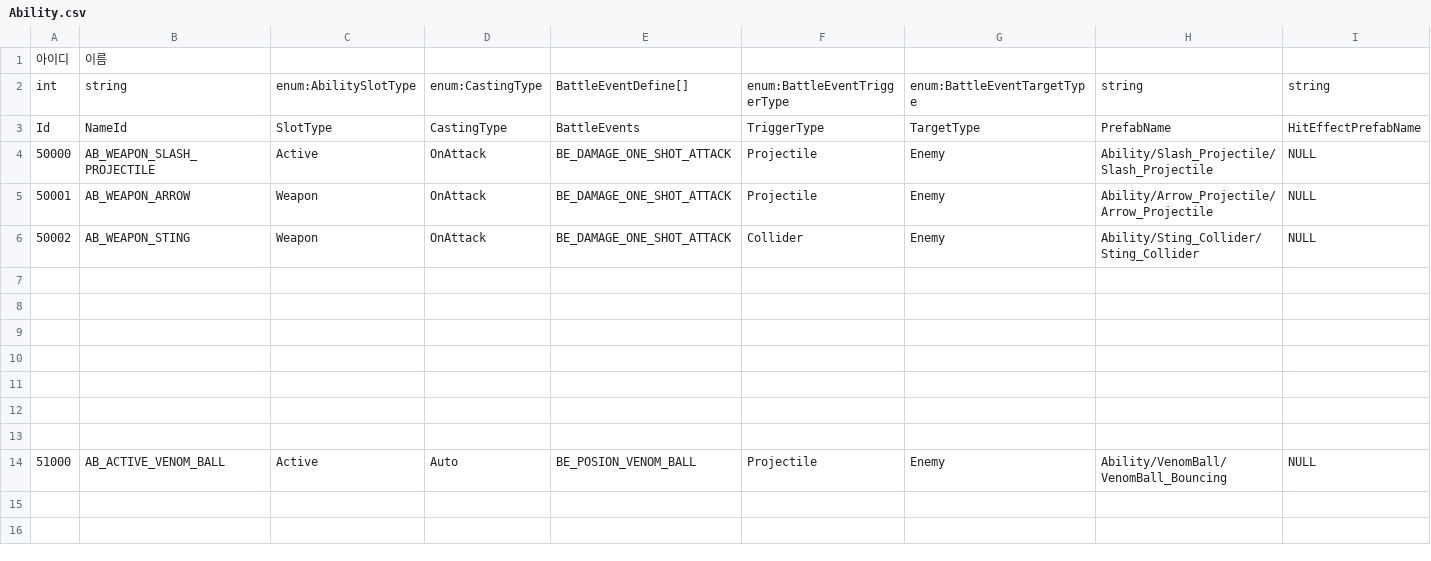
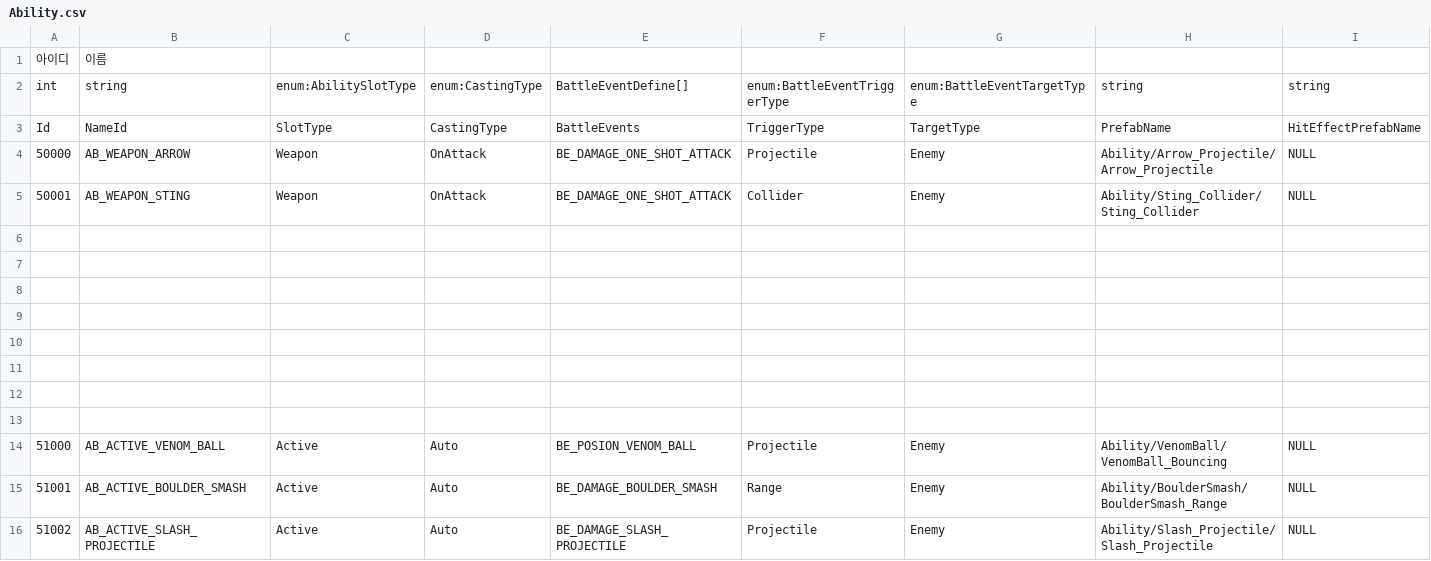
Before and after one commit to hyun9-95/TowerOfInfinity, a CSV file: Assets/Data/Excels/Ability.csv, drawn as a sheet.

```diff
--- a/Assets/Data/Excels/Ability.csv
+++ b/Assets/Data/Excels/Ability.csv
@@ -3,5 +3,5 @@ int,string,enum:AbilitySlotType,enum:CastingType,BattleEventDefine[],enum:Battle
 Id,NameId,SlotType,CastingType,BattleEvents,TriggerType,TargetType,PrefabName,HitEffectPrefabName
-50000,AB_WEAPON_SLASH_PROJECTILE,Active,OnAttack,BE_DAMAGE_ONE_SHOT_ATTACK,Projectile,Enemy,Ability/Slash_Projectile/Slash_Projectile,NULL
-50001,AB_WEAPON_ARROW,Weapon,OnAttack,BE_DAMAGE_ONE_SHOT_ATTACK,Projectile,Enemy,Ability/Arrow_Projectile/Arrow_Projectile,NULL
-50002,AB_WEAPON_STING,Weapon,OnAttack,BE_DAMAGE_ONE_SHOT_ATTACK,Collider,Enemy,Ability/Sting_Collider/Sting_Collider,NULL
+50000,AB_WEAPON_ARROW,Weapon,OnAttack,BE_DAMAGE_ONE_SHOT_ATTACK,Projectile,Enemy,Ability/Arrow_Projectile/Arrow_Projectile,NULL
+50001,AB_WEAPON_STING,Weapon,OnAttack,BE_DAMAGE_ONE_SHOT_ATTACK,Collider,Enemy,Ability/Sting_Collider/Sting_Collider,NULL
+,,,,,,,,
 ,,,,,,,,
@@ -14 +14,3 @@ Id,NameId,SlotType,CastingType,BattleEvents,TriggerType,TargetType,PrefabName,Hi
 51000,AB_ACTIVE_VENOM_BALL,Active,Auto,BE_POSION_VENOM_BALL,Projectile,Enemy,Ability/VenomBall/VenomBall_Bouncing,NULL
+51001,AB_ACTIVE_BOULDER_SMASH,Active,Auto,BE_DAMAGE_BOULDER_SMASH,Range,Enemy,Ability/BoulderSmash/BoulderSmash_Range,NULL
+51002,AB_ACTIVE_SLASH_PROJECTILE,Active,Auto,BE_DAMAGE_SLASH_PROJECTILE,Projectile,Enemy,Ability/Slash_Projectile/Slash_Projectile,NULL
```
Also changed, not shown: Assets/Data/Excels/BattleEvent.csv, Assets/Data/Excels/Character.csv, 45 other files.
